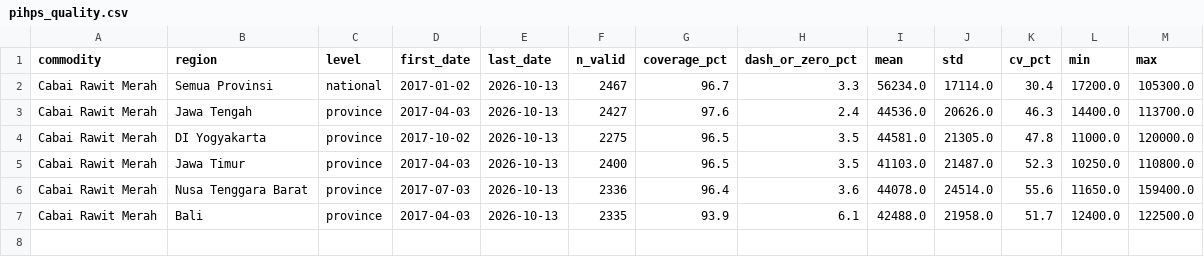
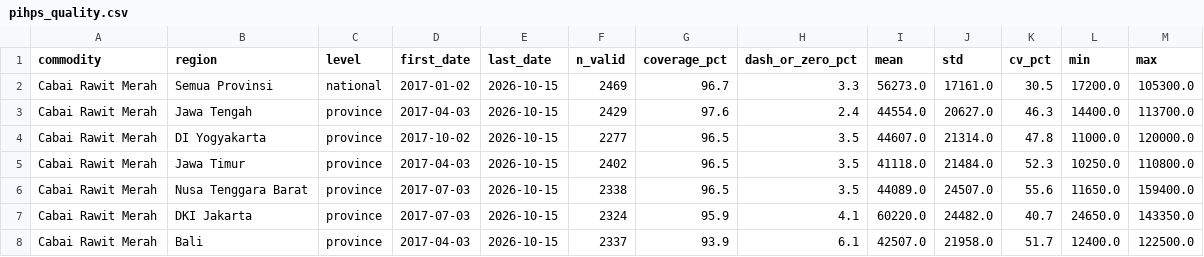
Before and after one commit to Virtuozs/pihps-cabai-rawit-forecast, a CSV file: dataset/pihps_quality.csv, drawn as a sheet.

Commit message:
Add new province and fix some fetch bug
Adding some mitigation when failed to fetching data from
PIHPS

```diff
--- a/dataset/pihps_quality.csv
+++ b/dataset/pihps_quality.csv
@@ -1,7 +1,8 @@
 commodity,region,level,first_date,last_date,n_valid,coverage_pct,dash_or_zero_pct,mean,std,cv_pct,min,max
-Cabai Rawit Merah,Semua Provinsi,national,2017-01-02,2026-10-13,2467,96.7,3.3,56234.0,17114.0,30.4,17200.0,105300.0
-Cabai Rawit Merah,Jawa Tengah,province,2017-04-03,2026-10-13,2427,97.6,2.4,44536.0,20626.0,46.3,14400.0,113700.0
-Cabai Rawit Merah,DI Yogyakarta,province,2017-10-02,2026-10-13,2275,96.5,3.5,44581.0,21305.0,47.8,11000.0,120000.0
-Cabai Rawit Merah,Jawa Timur,province,2017-04-03,2026-10-13,2400,96.5,3.5,41103.0,21487.0,52.3,10250.0,110800.0
-Cabai Rawit Merah,Nusa Tenggara Barat,province,2017-07-03,2026-10-13,2336,96.4,3.6,44078.0,24514.0,55.6,11650.0,159400.0
-Cabai Rawit Merah,Bali,province,2017-04-03,2026-10-13,2335,93.9,6.1,42488.0,21958.0,51.7,12400.0,122500.0
+Cabai Rawit Merah,Semua Provinsi,national,2017-01-02,2026-10-15,2469,96.7,3.3,56273.0,17161.0,30.5,17200.0,105300.0
+Cabai Rawit Merah,Jawa Tengah,province,2017-04-03,2026-10-15,2429,97.6,2.4,44554.0,20627.0,46.3,14400.0,113700.0
+Cabai Rawit Merah,DI Yogyakarta,province,2017-10-02,2026-10-15,2277,96.5,3.5,44607.0,21314.0,47.8,11000.0,120000.0
+Cabai Rawit Merah,Jawa Timur,province,2017-04-03,2026-10-15,2402,96.5,3.5,41118.0,21484.0,52.3,10250.0,110800.0
+Cabai Rawit Merah,Nusa Tenggara Barat,province,2017-07-03,2026-10-15,2338,96.5,3.5,44089.0,24507.0,55.6,11650.0,159400.0
+Cabai Rawit Merah,DKI Jakarta,province,2017-07-03,2026-10-15,2324,95.9,4.1,60220.0,24482.0,40.7,24650.0,143350.0
+Cabai Rawit Merah,Bali,province,2017-04-03,2026-10-15,2337,93.9,6.1,42507.0,21958.0,51.7,12400.0,122500.0
```
Also changed, not shown: 8 other files.
